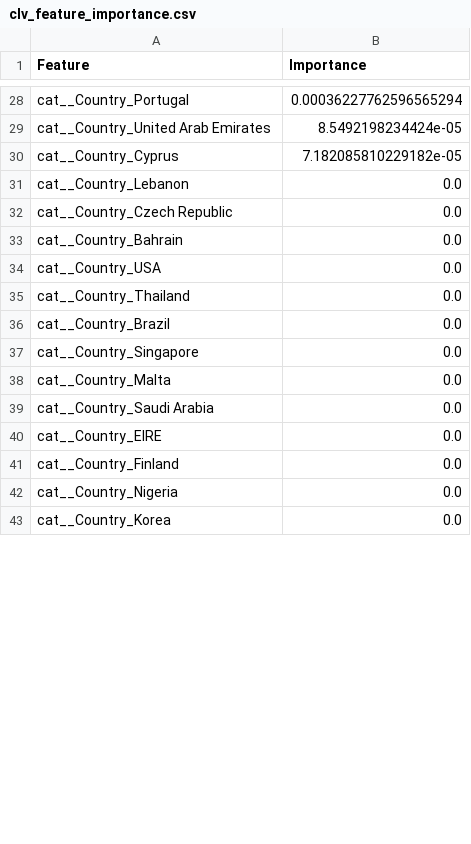
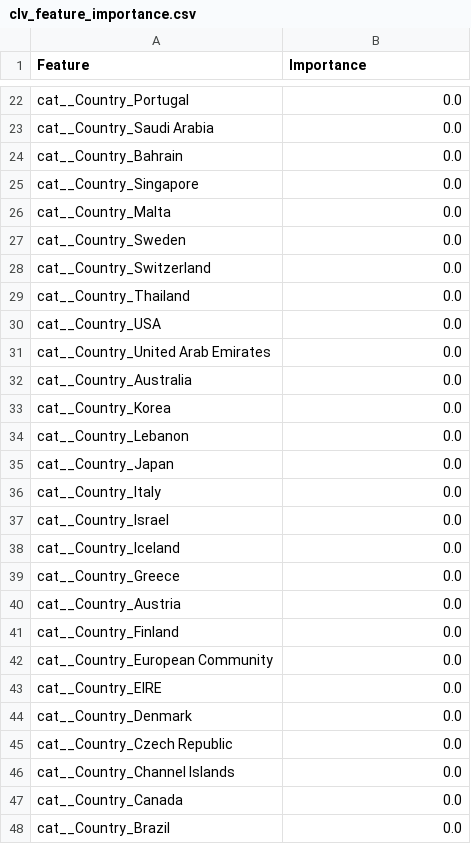
Before and after one commit to orewagaurav/ecommerce-customer-analytics-ml, a CSV file: project/models/clv_feature_importance.csv, drawn as a sheet; only a part is shown, gaps mark what is left out; removed rows and columns are numbered as before the commit, all else as after; the diff covers the shown part only; the diff names each change by its address in the sheet, - before the commit and + after, or states it on an @@ line.

```diff
--- a/project/models/clv_feature_importance.csv
+++ b/project/models/clv_feature_importance.csv
-B22 (Importance): 0.00036227762596565294
+B22 (Importance): 0.0
-row 29: cat__Country_United Arab Emirates | 8.5492198234424e-05
-row 30: cat__Country_Cyprus | 7.182085810229182e-05
+row 23: cat__Country_Saudi Arabia | 0.0
+row 27: cat__Country_Sweden | 0.0
+row 28: cat__Country_Switzerland | 0.0
@@ row 35 moved to row 29: cat__Country_Thailand @@
@@ row 34 moved to row 30: cat__Country_USA @@
+row 31: cat__Country_United Arab Emirates | 0.0
-A32 (Feature): cat__Country_Saudi Arabia
+A32 (Feature): cat__Country_Australia
+row 33: cat__Country_Korea | 0.0
@@ row 31 moved to row 34: cat__Country_Lebanon @@
+row 35: cat__Country_Japan | 0.0
+row 36: cat__Country_Italy | 0.0
+row 37: cat__Country_Israel | 0.0
+row 38: cat__Country_Iceland | 0.0
+row 39: cat__Country_Greece | 0.0
+row 40: cat__Country_Austria | 0.0
+row 41: cat__Country_Finland | 0.0
+row 42: cat__Country_European Community | 0.0
-A44 (Feature): cat__Country_Finland
+A44 (Feature): cat__Country_Denmark
@@ row 32 moved to row 45: cat__Country_Czech Republic @@
-A46 (Feature): cat__Country_Nigeria
+A46 (Feature): cat__Country_Channel Islands
-A47 (Feature): cat__Country_Korea
+A47 (Feature): cat__Country_Canada
@@ row 36 moved to row 48: cat__Country_Brazil @@
```
Also changed, not shown: 12 added rows, 18 removed rows and 9 edited cells elsewhere in this file, project/models/churn_feature_importance.csv, 11 other files.
